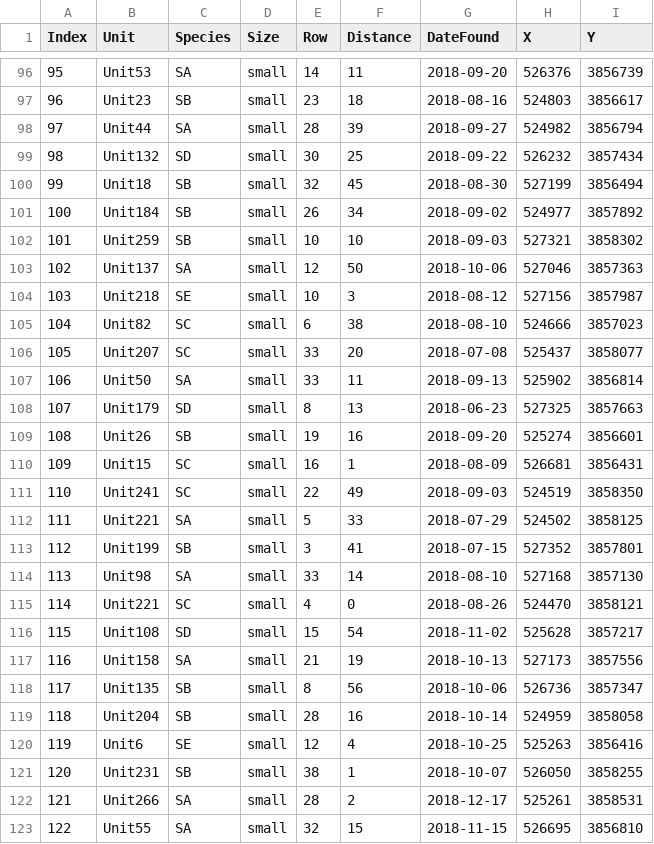
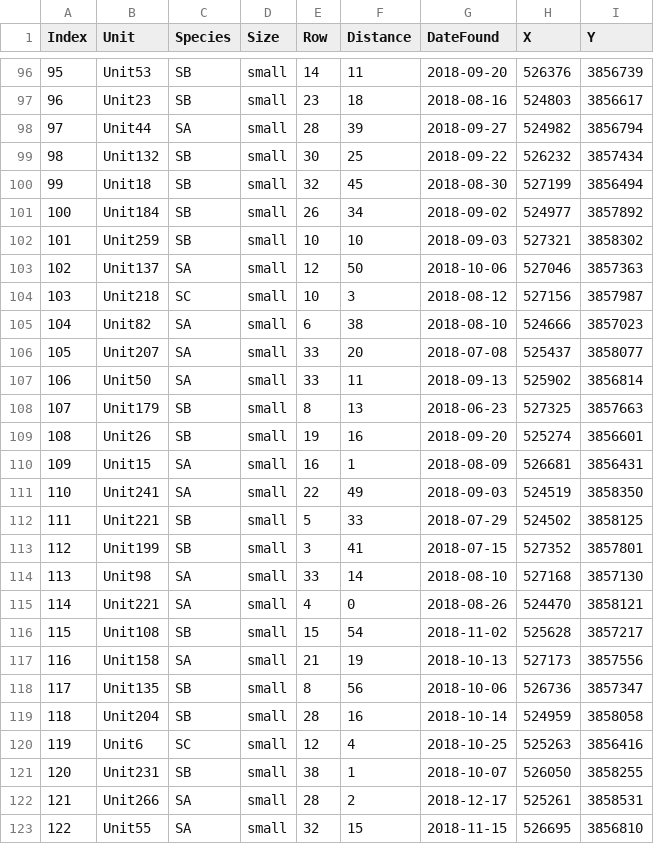
Before and after one commit to ddalthorp/GenEst, a CSV file: inst/extdata/solar_pv/CO_pv.csv, drawn as a sheet; only a part is shown, gaps mark what is left out; the diff covers the shown part only.

```diff
--- a/inst/extdata/solar_pv/CO_pv.csv
+++ b/inst/extdata/solar_pv/CO_pv.csv
@@ -96,5 +96,5 @@
-95,"Unit53","SA","small",14,11,2018-09-20,526376,3856739
+95,"Unit53","SB","small",14,11,2018-09-20,526376,3856739
 96,"Unit23","SB","small",23,18,2018-08-16,524803,3856617
 97,"Unit44","SA","small",28,39,2018-09-27,524982,3856794
-98,"Unit132","SD","small",30,25,2018-09-22,526232,3857434
+98,"Unit132","SB","small",30,25,2018-09-22,526232,3857434
 99,"Unit18","SB","small",32,45,2018-08-30,527199,3856494
@@ -103,15 +103,15 @@
 102,"Unit137","SA","small",12,50,2018-10-06,527046,3857363
-103,"Unit218","SE","small",10,3,2018-08-12,527156,3857987
-104,"Unit82","SC","small",6,38,2018-08-10,524666,3857023
-105,"Unit207","SC","small",33,20,2018-07-08,525437,3858077
+103,"Unit218","SC","small",10,3,2018-08-12,527156,3857987
+104,"Unit82","SA","small",6,38,2018-08-10,524666,3857023
+105,"Unit207","SA","small",33,20,2018-07-08,525437,3858077
 106,"Unit50","SA","small",33,11,2018-09-13,525902,3856814
-107,"Unit179","SD","small",8,13,2018-06-23,527325,3857663
+107,"Unit179","SB","small",8,13,2018-06-23,527325,3857663
 108,"Unit26","SB","small",19,16,2018-09-20,525274,3856601
-109,"Unit15","SC","small",16,1,2018-08-09,526681,3856431
-110,"Unit241","SC","small",22,49,2018-09-03,524519,3858350
-111,"Unit221","SA","small",5,33,2018-07-29,524502,3858125
+109,"Unit15","SA","small",16,1,2018-08-09,526681,3856431
+110,"Unit241","SA","small",22,49,2018-09-03,524519,3858350
+111,"Unit221","SB","small",5,33,2018-07-29,524502,3858125
 112,"Unit199","SB","small",3,41,2018-07-15,527352,3857801
 113,"Unit98","SA","small",33,14,2018-08-10,527168,3857130
-114,"Unit221","SC","small",4,0,2018-08-26,524470,3858121
-115,"Unit108","SD","small",15,54,2018-11-02,525628,3857217
+114,"Unit221","SA","small",4,0,2018-08-26,524470,3858121
+115,"Unit108","SB","small",15,54,2018-11-02,525628,3857217
 116,"Unit158","SA","small",21,19,2018-10-13,527173,3857556
@@ -119,3 +119,3 @@
 118,"Unit204","SB","small",28,16,2018-10-14,524959,3858058
-119,"Unit6","SE","small",12,4,2018-10-25,525263,3856416
+119,"Unit6","SC","small",12,4,2018-10-25,525263,3856416
 120,"Unit231","SB","small",38,1,2018-10-07,526050,3858255
```
Also changed, not shown: 115 edited cells elsewhere in this file, inst/extdata/solar_pv/DWP_pv.csv, 9 other files.
